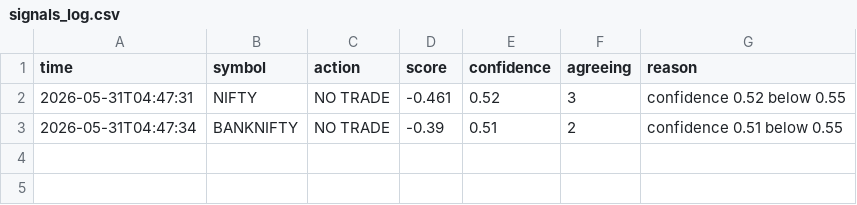
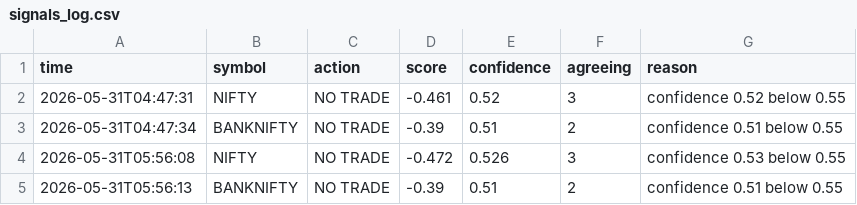
Before and after one commit to saikumar-25/trading-pipeline, a CSV file: signals_log.csv, drawn as a sheet.

Commit message:
state update [skip ci]

```diff
--- a/signals_log.csv
+++ b/signals_log.csv
@@ -3 +3,3 @@ time,symbol,action,score,confidence,agreeing,reason
 2026-05-31T04:47:34,BANKNIFTY,NO TRADE,-0.39,0.51,2,confidence 0.51 below 0.55
+2026-05-31T05:56:08,NIFTY,NO TRADE,-0.472,0.526,3,confidence 0.53 below 0.55
+2026-05-31T05:56:13,BANKNIFTY,NO TRADE,-0.39,0.51,2,confidence 0.51 below 0.55
```
